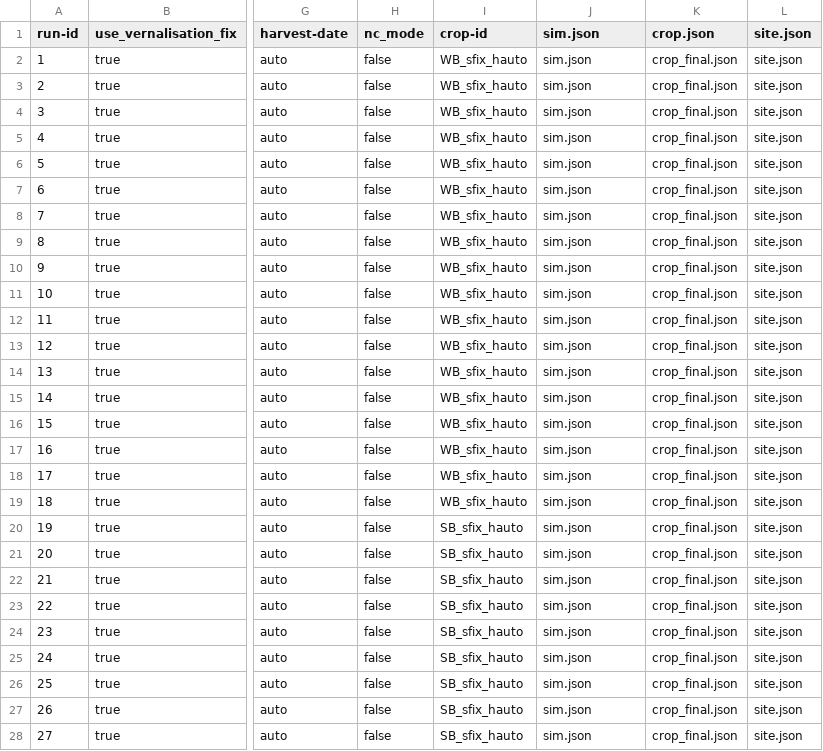
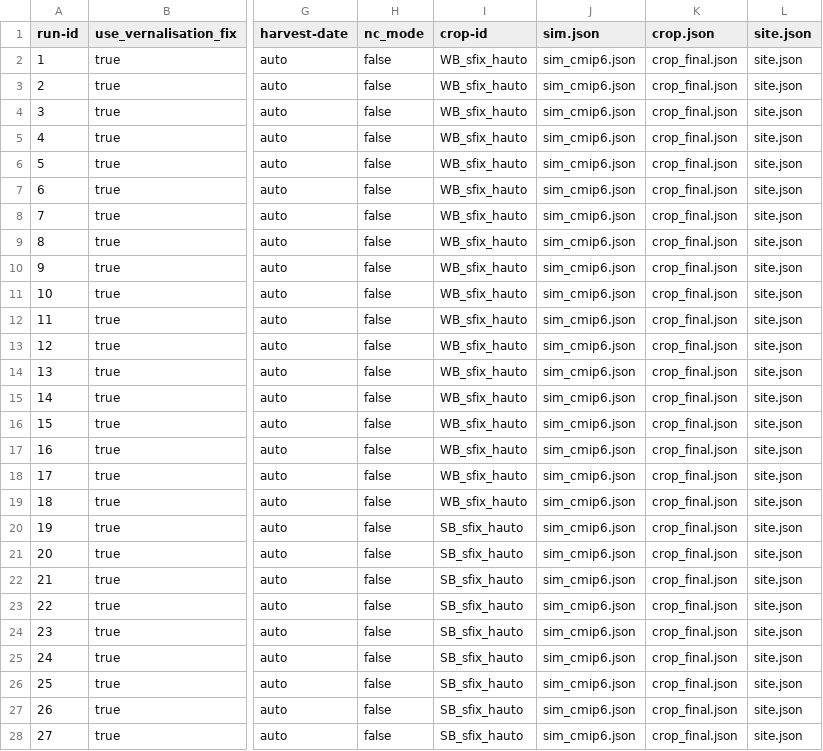
Before and after one commit to zalf-rpm/modoklim, a CSV file: sim_setups_czechglobe.csv, drawn as a sheet; only a part is shown, gaps mark what is left out; the diff covers the shown part only; the diff names each change by its address in the sheet, - before the commit and + after, or states it on an @@ line.

Commit message:
Correction of sim files for CMIP6 runs

```diff
--- a/sim_setups_czechglobe.csv
+++ b/sim_setups_czechglobe.csv
-J2:J28 (sim.json): sim.json
+J2:J28 (sim.json): sim_cmip6.json
```
Also changed, not shown: 165 edited cells elsewhere in this file, sim_setups_cmip6.csv, 1 other file.
